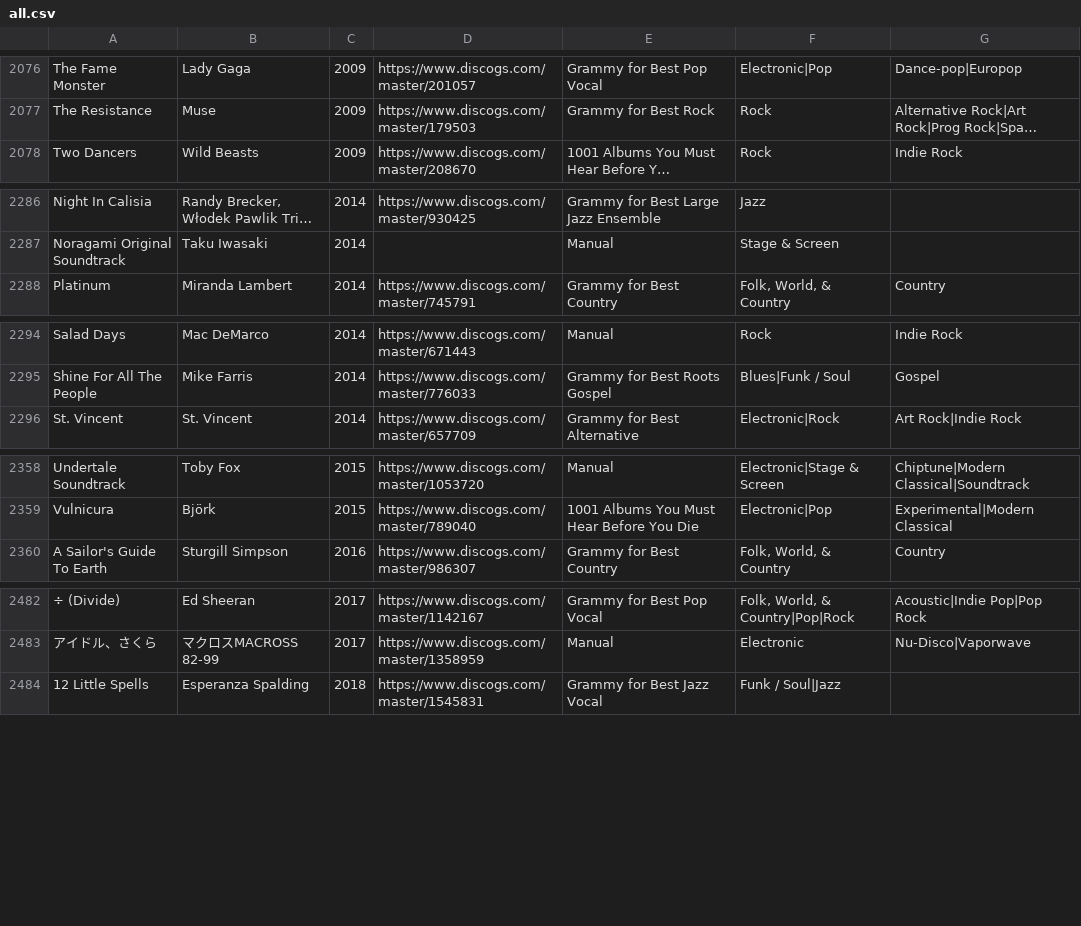
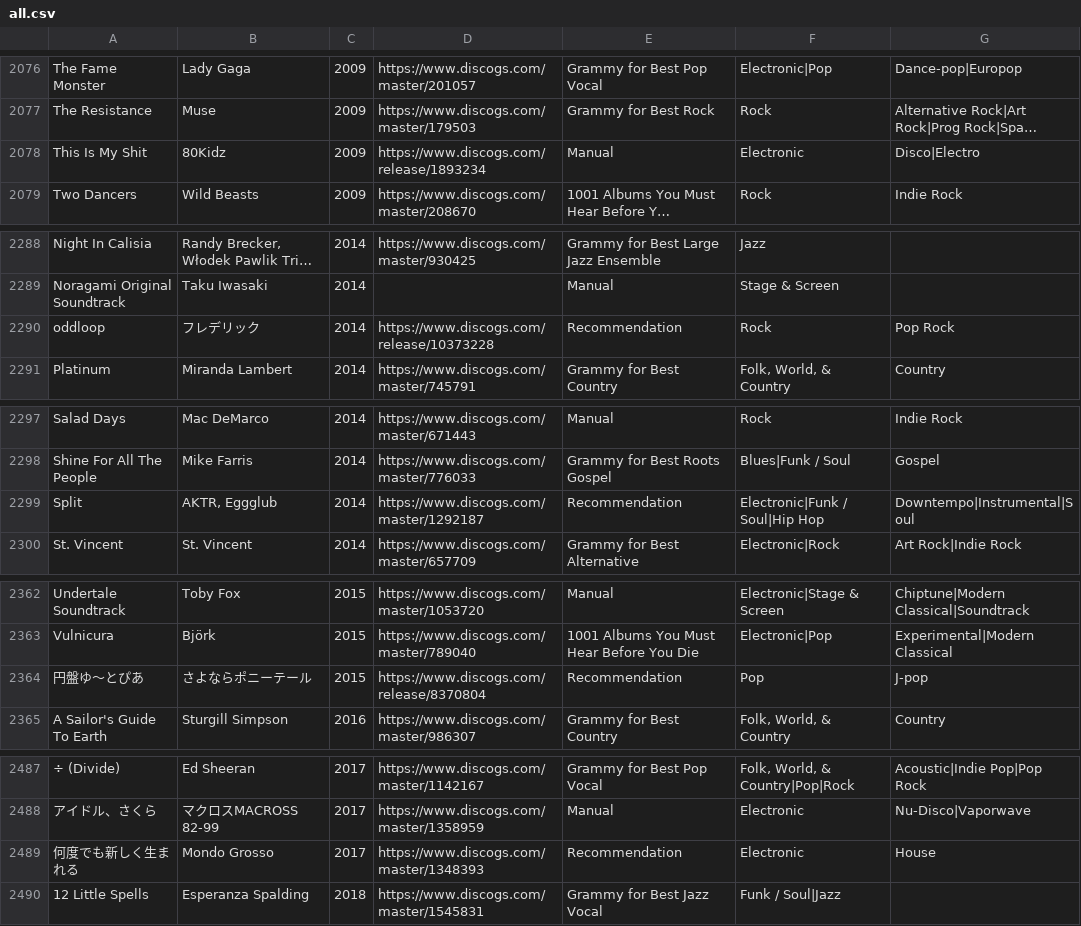
Before and after one commit to seanbreckenridge/albums, a CSV file: csv_data/all.csv, drawn as a sheet; only a part is shown, gaps mark what is left out; long unchanged cells end in …; the diff covers the shown part only; the diff names each change by its address in the sheet, - before the commit and + after, or states it on an @@ line.

```diff
--- a/csv_data/all.csv
+++ b/csv_data/all.csv
+row 2078: This Is My Shit | 80Kidz | 2009 | https://www.discogs.com/release/1893234 | Manual | Electronic | Disco|Electro
+row 2290: oddloop | フレデリック | 2014 | https://www.discogs.com/release/10373228 | Recommendation | Rock | Pop Rock
+row 2299: Split | AKTR, Eggglub | 2014 | https://www.discogs.com/master/1292187 | Recommendation | Electronic|Funk / Soul|Hip Hop | Downtempo|Instrumental|Soul
+row 2364: 円盤ゆ～とぴあ | さよならポニーテール | 2015 | https://www.discogs.com/release/8370804 | Recommendation | Pop | J-pop
+row 2489: 何度でも新しく生まれる | Mondo Grosso | 2017 | https://www.discogs.com/master/1348393 | Recommendation | Electronic | House
```
Also changed, not shown: 2 added rows elsewhere in this file, csv_data/Manual.csv, csv_data/Recommendation.csv, 2 other files.
